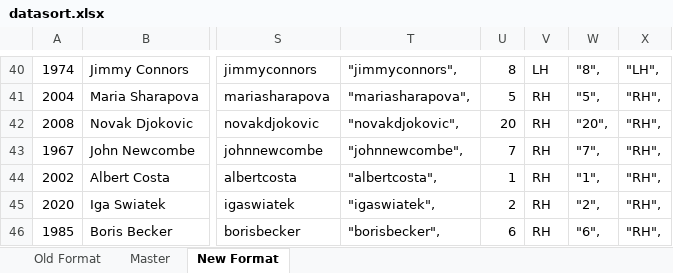
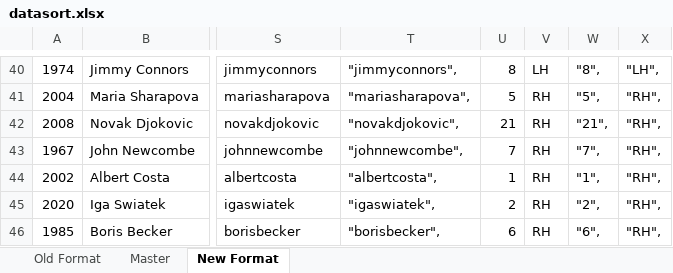
Before and after one commit to tenizgame/tenizgame.github.io, an Excel workbook: datasort.xlsx, sheet New Format, drawn as a sheet; only a part is shown, gaps mark what is left out; values as stored, in another font and other column widths than the file's, no borders; the diff names each change by its address in the sheet, - before the commit and + after, or states it on an @@ line.

```diff
--- a/datasort.xlsx (sheet New Format)
+++ b/datasort.xlsx (sheet New Format)
-U42: 20
+U42: 21
-W42: "20",
+W42: "21",
```
Also changed, not shown: 1 other file.
